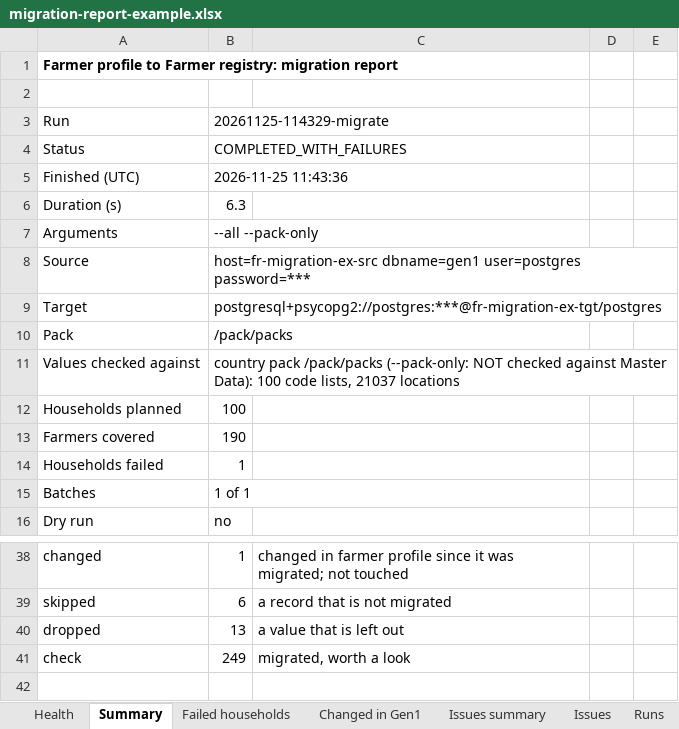
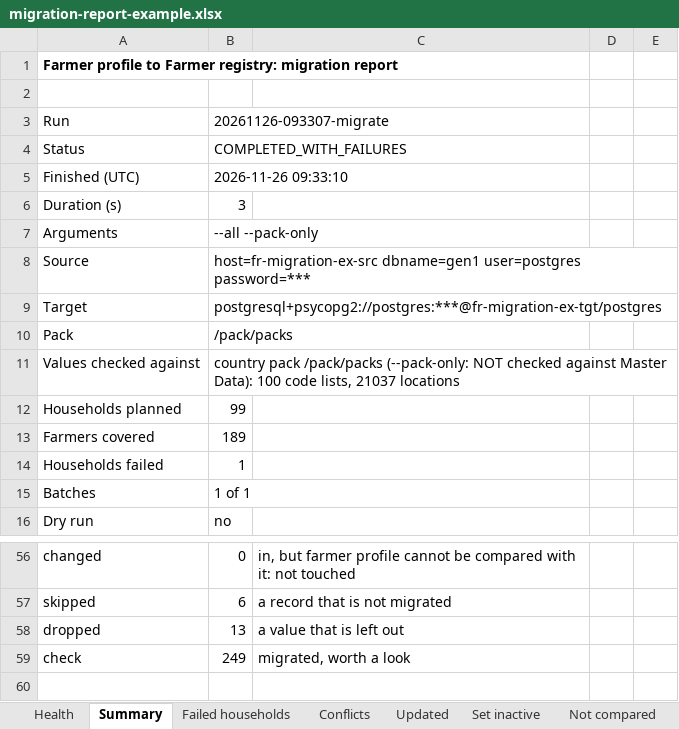
Before and after one commit to Centre-for-Open-Societal-Systems/oan-fr-data-migration, an Excel workbook: docs/quality-assessment/examples/migration-report-example.xlsx, sheet Summary, drawn as a sheet; only a part is shown, gaps mark what is left out; values as stored, in another font and other column widths than the file's, no borders; addresses are those after the commit; the diff covers the shown part only; the diff names each change by its address in the sheet, - before the commit and + after, or states it on an @@ line.

Commit message:
Bring Gen1's changes into Gen2 when the migration is run again
Run again with --all after the full load, the migration now updates
households that changed in Gen1, adds records new to them, and at the end
sets records Gen1 no longer has INACTIVE (never deleted). A household
that staff have edited in Gen2 since it was migrated is not touched: it is
a conflict, settled with --resolve (keep Gen2) or --overwrite (write Gen1
over the edits), for one or more households.

Every change is recorded in migration.change and shown in the report's
sheets Conflicts, Updated and Set inactive. verify skips households edited
in Gen2; health checks conflicts and records still active that Gen1 no
longer has. The schema file brings earlier tables up to date.

```diff
--- a/docs/quality-assessment/examples/migration-report-example.xlsx (sheet Summary)
+++ b/docs/quality-assessment/examples/migration-report-example.xlsx (sheet Summary)
-sheet tab: Changed in Gen1
+sheet tab: Conflicts
+sheet tab: Updated
+sheet tab: Set inactive
+sheet tab: Not compared
-B3: 20261125-114329-migrate
+B3: 20261126-093307-migrate
-B5: 2026-11-25 11:43:36
+B5: 2026-11-26 09:33:10
-B6: 6.3
+B6: 3
-B12: 100
+B12: 99
-B13: 190
+B13: 189
-B56: 1
+B56: 0
-C56: changed in farmer profile since it was migrated; not touched
+C56: in, but farmer profile cannot be compared with it: not touched
```
Also changed, not shown: 19 added rows, 1 removed row and 10 edited cells elsewhere in this sheet, sheet Issues, sheet Health, sheet Mapping - Gen1 fields, sheet Mapping - Gen2 columns, sheet Conflicts, sheet Runs, 3 more sheets, docs/quality-assessment/examples/health-report-example.xlsx, docs/quality-assessment/examples/verify-report-example.xlsx, 23 other files.
